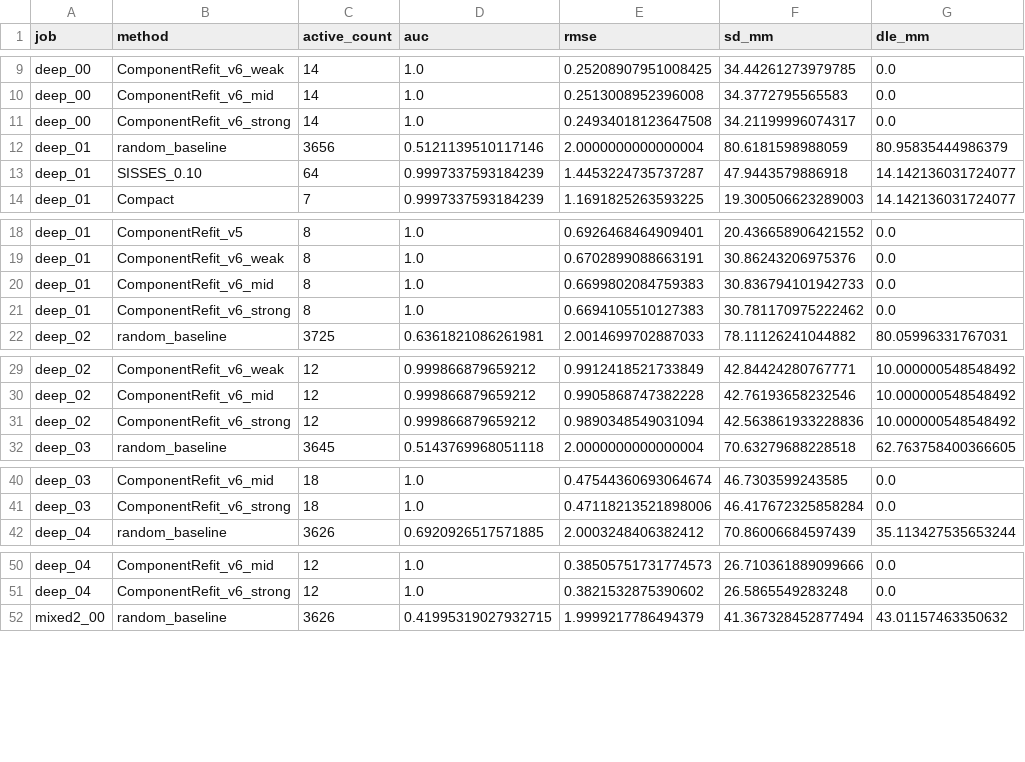
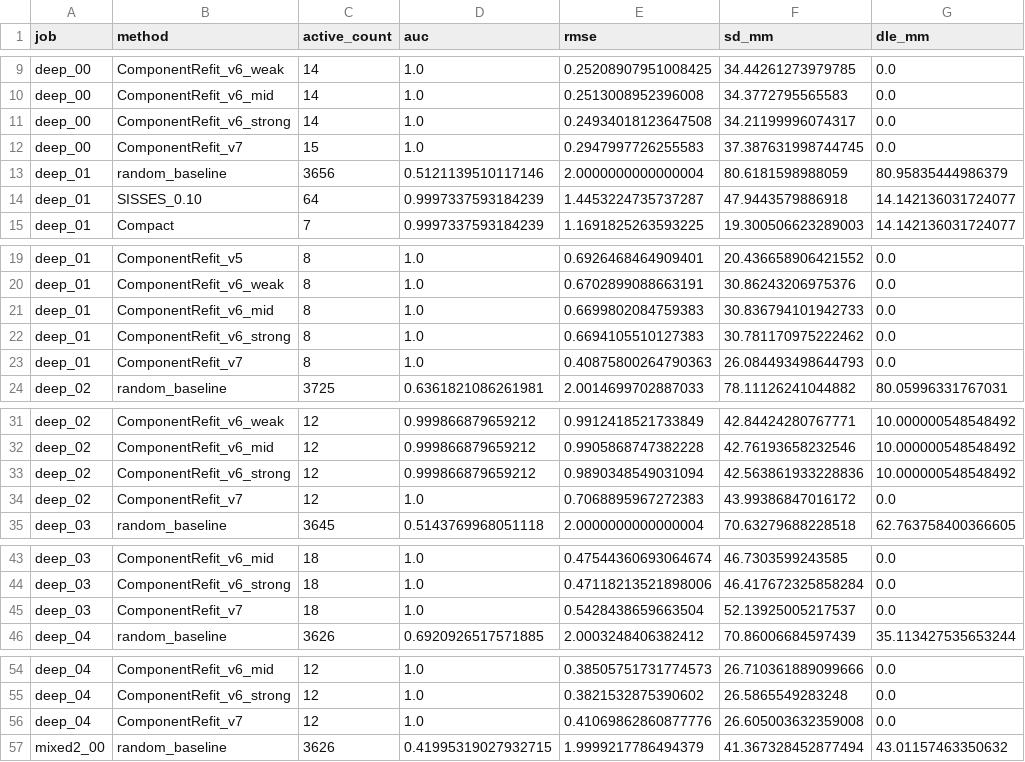
Before and after one commit to lnfszzp/MEG_EEG_deep_source, a CSV file: results/position_validation/metrics.csv, drawn as a sheet; only a part is shown, gaps mark what is left out; the diff covers the shown part only; the diff names each change by its address in the sheet, - before the commit and + after, or states it on an @@ line.

```diff
--- a/results/position_validation/metrics.csv
+++ b/results/position_validation/metrics.csv
+row 12: deep_00 | ComponentRefit_v7 | 15 | 1.0 | 0.2947997726255583 | 37.387631998744745 | 0.0
+row 23: deep_01 | ComponentRefit_v7 | 8 | 1.0 | 0.40875800264790363 | 26.084493498644793 | 0.0
+row 34: deep_02 | ComponentRefit_v7 | 12 | 1.0 | 0.7068895967272383 | 43.99386847016172 | 0.0
+row 45: deep_03 | ComponentRefit_v7 | 18 | 1.0 | 0.5428438659663504 | 52.13925005217537 | 0.0
+row 56: deep_04 | ComponentRefit_v7 | 12 | 1.0 | 0.41069862860877776 | 26.605003632359008 | 0.0
```
Also changed, not shown: 16 added rows elsewhere in this file, results/metrics.csv, results/position_validation/per_group_localization_report.csv, 5 other files.
